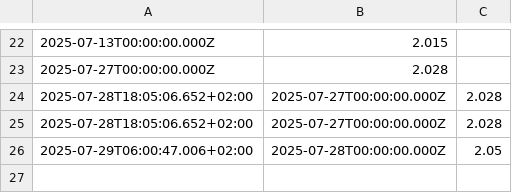
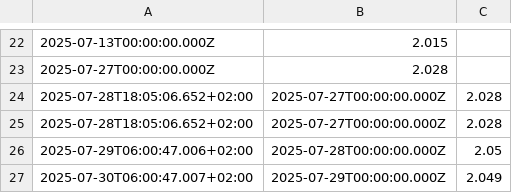
Before and after one commit to padnettest/n8n, a CSV file: 1yrs.csv, drawn as a sheet; only a part is shown, gaps mark what is left out.

Commit message:
update 2025-07-30T06:00:47.720+02:00

```diff
--- a/1yrs.csv
+++ b/1yrs.csv
@@ -26 +26,2 @@
 2025-07-29T06:00:47.006+02:00;2025-07-28T00:00:00.000Z;2.05
+2025-07-30T06:00:47.007+02:00;2025-07-29T00:00:00.000Z;2.049
```
